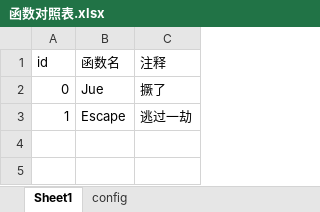
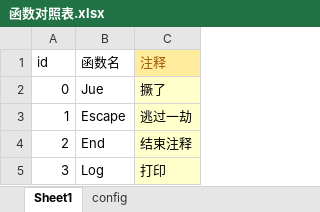
Before and after one commit to June12138/UnityXmlRW, an Excel workbook: FMP/Assets/Resources/Sheets/函数对照表.xlsx, sheet Sheet1, drawn as a sheet; values as stored, in another font and other column widths than the file's, no borders; table styles not drawn; the diff names each change by its address in the sheet, - before the commit and + after, or states it on an @@ line.

```diff
--- a/FMP/Assets/Resources/Sheets/函数对照表.xlsx (sheet Sheet1)
+++ b/FMP/Assets/Resources/Sheets/函数对照表.xlsx (sheet Sheet1)
@@ C1 fill: none → #FFEB9C, text colour: black → #9C5700 @@
-C2:C3 fill: none
+C2:C3 fill: #FFFFCC
+row 4: 2 | End | 结束注释
+row 5: 3 | Log | 打印
```
Also changed, not shown: FMP/Assets/Resources/Sheets/对话测试表.xlsx, FMP/Assets/Resources/Sheets/对话测试表2.xlsx, 6 other files.
